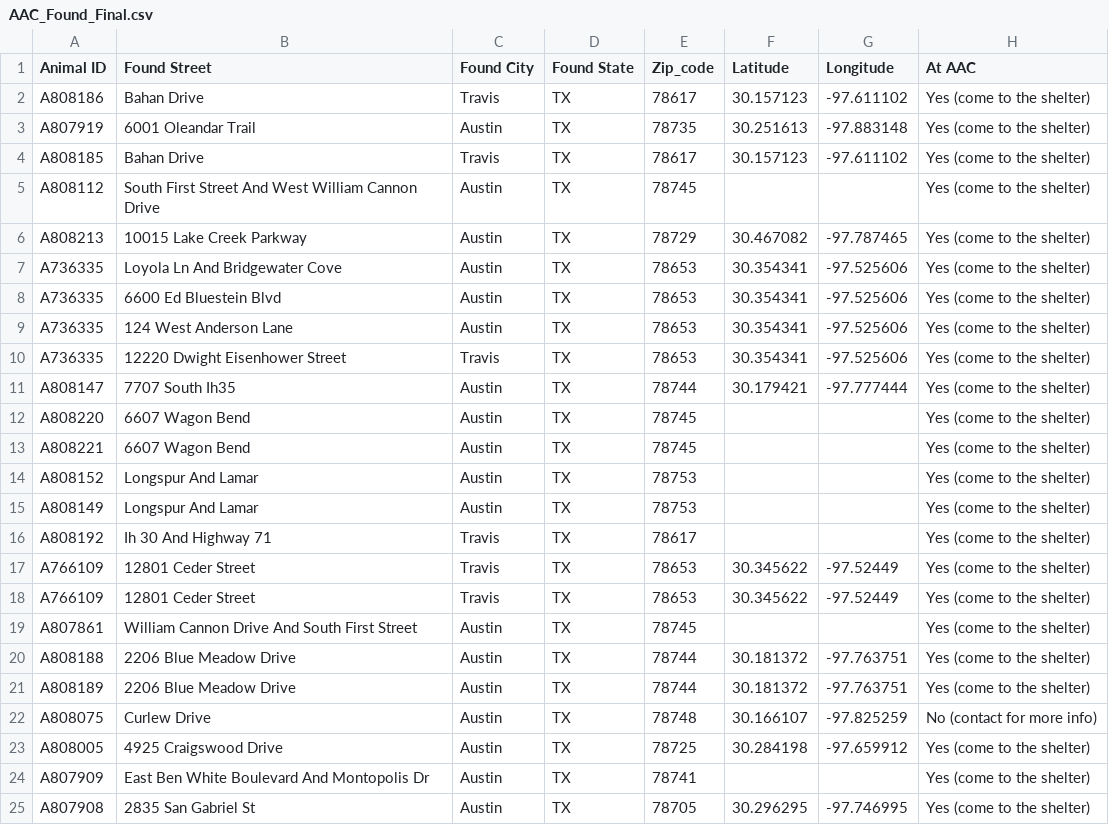
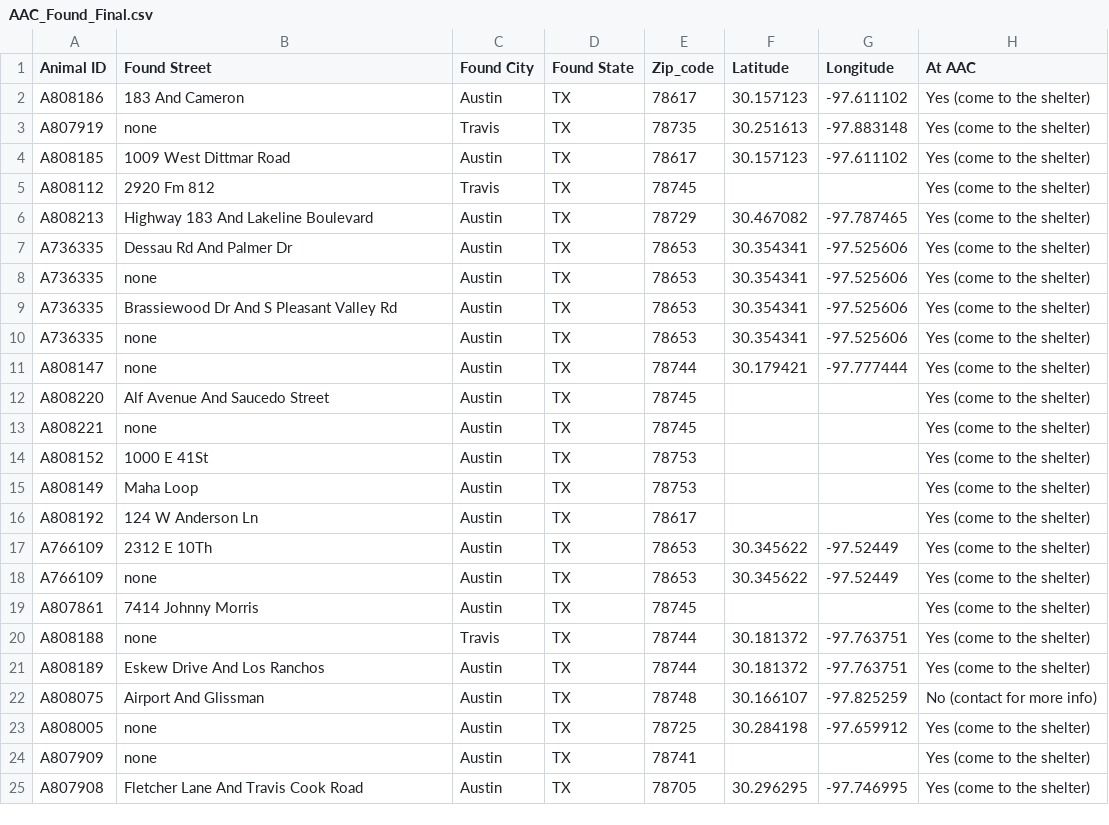
Before and after one commit to DeniseMcK9210/Animal-Adoption, a CSV file: Data/AAC_Found_Final.csv, drawn as a sheet; only a part is shown; the diff covers the shown part only; the diff names each change by its address in the sheet, - before the commit and + after, or states it on an @@ line.

Commit message:
data cleaning and map.JS
initial map.js code
fixed in/out df merge, matching intake and outcome occureences for each animal id

```diff
--- a/Data/AAC_Found_Final.csv
+++ b/Data/AAC_Found_Final.csv
-B2 (Found Street): Bahan Drive
+B2 (Found Street): 183 And Cameron
-C2 (Found City): Travis
+C2 (Found City): Austin
-B3 (Found Street): 6001 Oleandar Trail
+B3 (Found Street): none
-C3 (Found City): Austin
+C3 (Found City): Travis
-B4 (Found Street): Bahan Drive
+B4 (Found Street): 1009 West Dittmar Road
-C4 (Found City): Travis
+C4 (Found City): Austin
-B5 (Found Street): South First Street And West William Cannon Drive
+B5 (Found Street): 2920 Fm 812
-C5 (Found City): Austin
+C5 (Found City): Travis
-B6 (Found Street): 10015 Lake Creek Parkway
+B6 (Found Street): Highway 183 And Lakeline Boulevard
-B7 (Found Street): Loyola Ln And Bridgewater Cove
+B7 (Found Street): Dessau Rd And Palmer Dr
-B8 (Found Street): 6600 Ed Bluestein Blvd
+B8 (Found Street): none
-B9 (Found Street): 124 West Anderson Lane
+B9 (Found Street): Brassiewood Dr And S Pleasant Valley Rd
-B10 (Found Street): 12220 Dwight Eisenhower Street
+B10 (Found Street): none
-C10 (Found City): Travis
+C10 (Found City): Austin
-B11 (Found Street): 7707 South Ih35
+B11 (Found Street): none
-B12 (Found Street): 6607 Wagon Bend
+B12 (Found Street): Alf Avenue And Saucedo Street
-B13 (Found Street): 6607 Wagon Bend
+B13 (Found Street): none
-B14 (Found Street): Longspur And Lamar
+B14 (Found Street): 1000 E 41St
-B15 (Found Street): Longspur And Lamar
+B15 (Found Street): Maha Loop
-B16 (Found Street): Ih 30 And Highway 71
+B16 (Found Street): 124 W Anderson Ln
-C16:C18 (Found City): Travis
+C16:C18 (Found City): Austin
-B17 (Found Street): 12801 Ceder Street
+B17 (Found Street): 2312 E 10Th
-B18 (Found Street): 12801 Ceder Street
+B18 (Found Street): none
-B19 (Found Street): William Cannon Drive And South First Street
+B19 (Found Street): 7414 Johnny Morris
-B20 (Found Street): 2206 Blue Meadow Drive
+B20 (Found Street): none
-C20 (Found City): Austin
+C20 (Found City): Travis
-B21 (Found Street): 2206 Blue Meadow Drive
+B21 (Found Street): Eskew Drive And Los Ranchos
-B22 (Found Street): Curlew Drive
+B22 (Found Street): Airport And Glissman
-B23 (Found Street): 4925 Craigswood Drive
+B23 (Found Street): none
-B24 (Found Street): East Ben White Boulevard And Montopolis Dr
+B24 (Found Street): none
-B25 (Found Street): 2835 San Gabriel St
+B25 (Found Street): Fletcher Lane And Travis Cook Road
```
Also changed, not shown: 106 edited cells elsewhere in this file, 3 other files.
